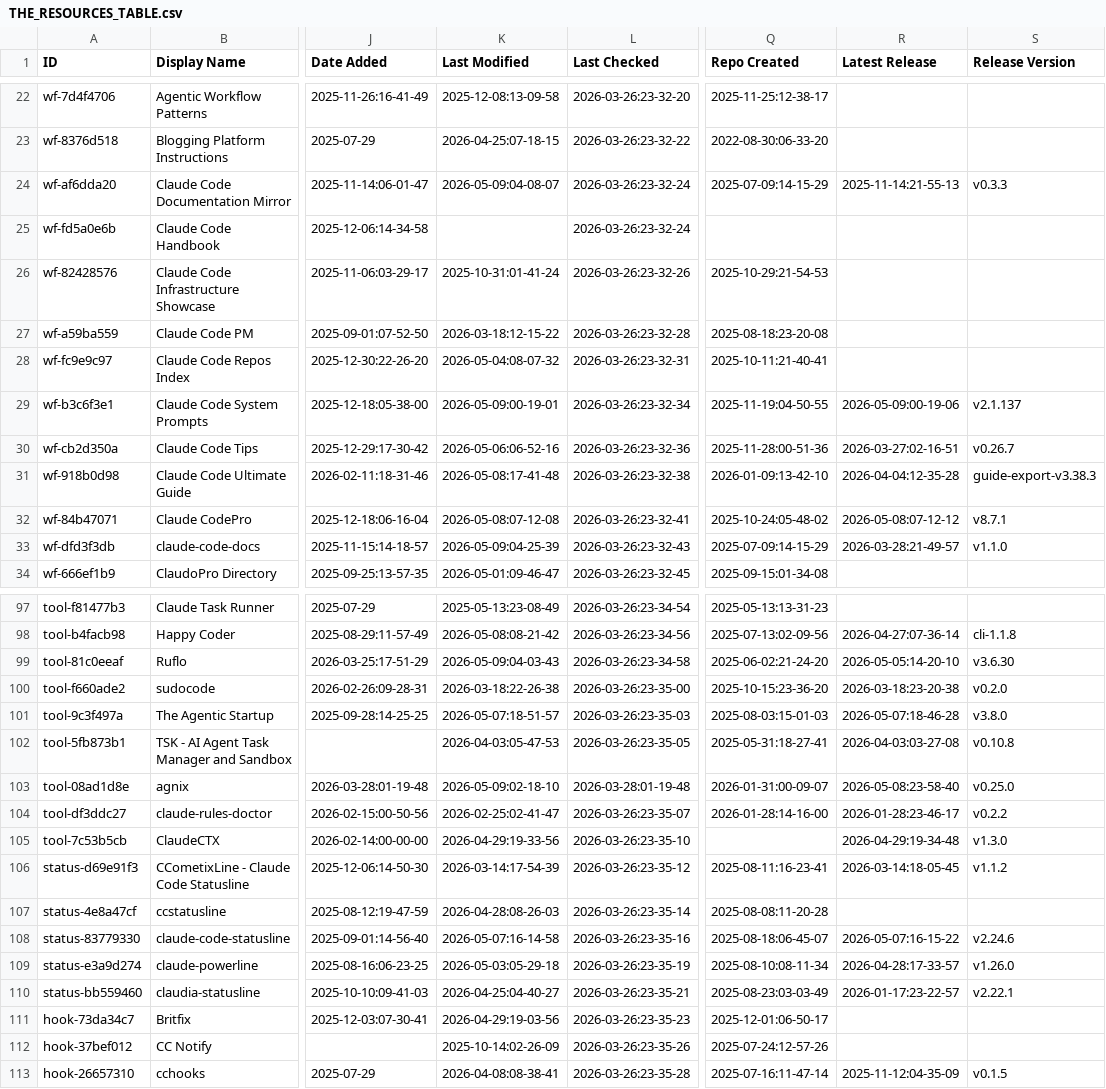
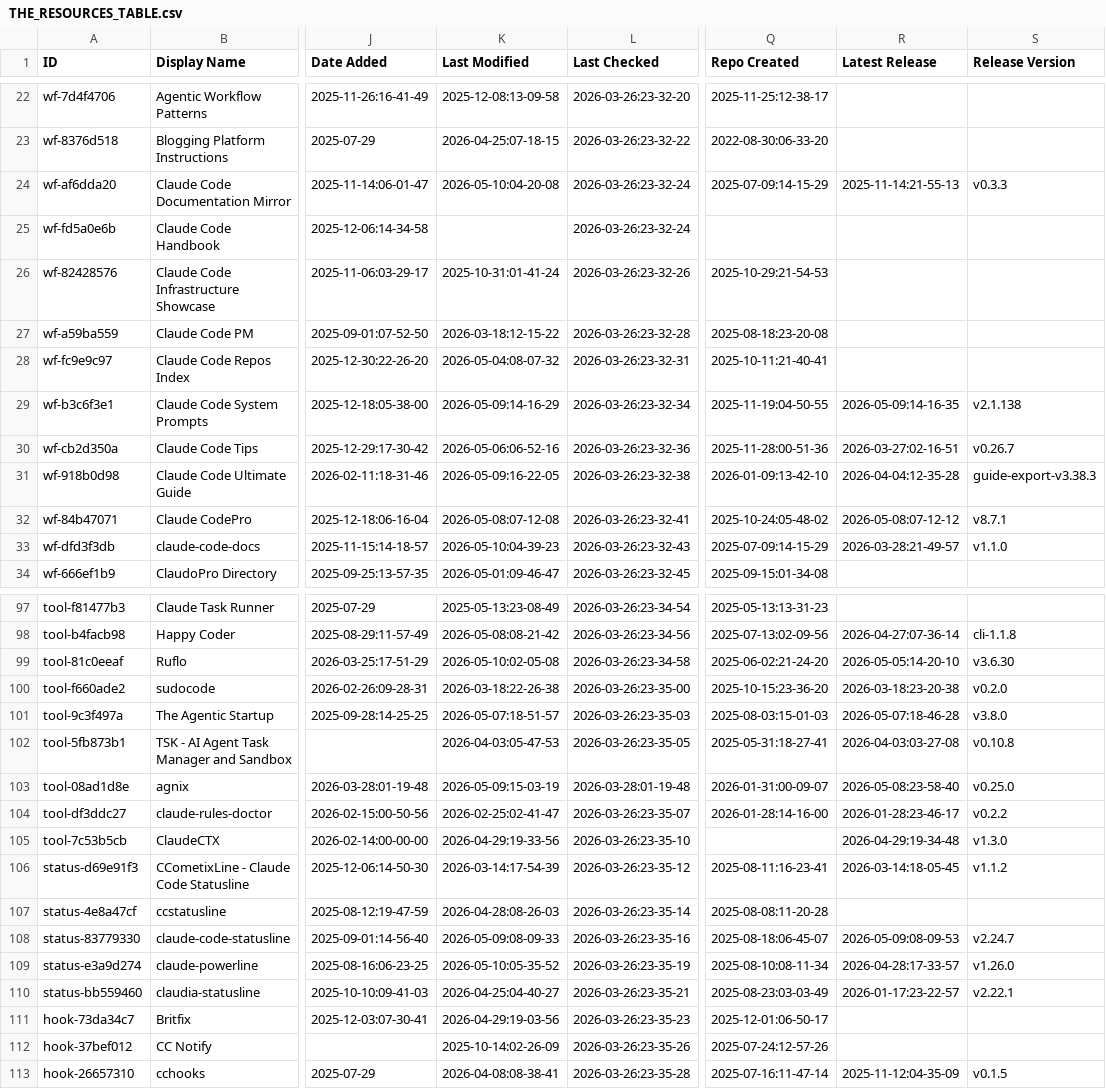
Before and after one commit to sasakiblog26-lgtm/awesome-claude-code, a CSV file: THE_RESOURCES_TABLE.csv, drawn as a sheet; only a part is shown, gaps mark what is left out; the diff covers the shown part only; the diff names each change by its address in the sheet, - before the commit and + after, or states it on an @@ line.

```diff
--- a/THE_RESOURCES_TABLE.csv
+++ b/THE_RESOURCES_TABLE.csv
-K24 (Last Modified): 2026-05-09:04-08-07
+K24 (Last Modified): 2026-05-10:04-20-08
-K29 (Last Modified): 2026-05-09:00-19-01
+K29 (Last Modified): 2026-05-09:14-16-29
-R29 (Latest Release): 2026-05-09:00-19-06
+R29 (Latest Release): 2026-05-09:14-16-35
-S29 (Release Version): v2.1.137
+S29 (Release Version): v2.1.138
-K31 (Last Modified): 2026-05-08:17-41-48
+K31 (Last Modified): 2026-05-09:16-22-05
-K33 (Last Modified): 2026-05-09:04-25-39
+K33 (Last Modified): 2026-05-10:04-39-23
-K99 (Last Modified): 2026-05-09:04-03-43
+K99 (Last Modified): 2026-05-10:02-05-08
-K103 (Last Modified): 2026-05-09:02-18-10
+K103 (Last Modified): 2026-05-09:15-03-19
-K108 (Last Modified): 2026-05-07:16-14-58
+K108 (Last Modified): 2026-05-09:08-09-33
-R108 (Latest Release): 2026-05-07:16-15-22
+R108 (Latest Release): 2026-05-09:08-09-53
-S108 (Release Version): v2.24.6
+S108 (Release Version): v2.24.7
-K109 (Last Modified): 2026-05-03:05-29-18
+K109 (Last Modified): 2026-05-10:05-35-52
```
Also changed, not shown: 16 edited cells elsewhere in this file.
